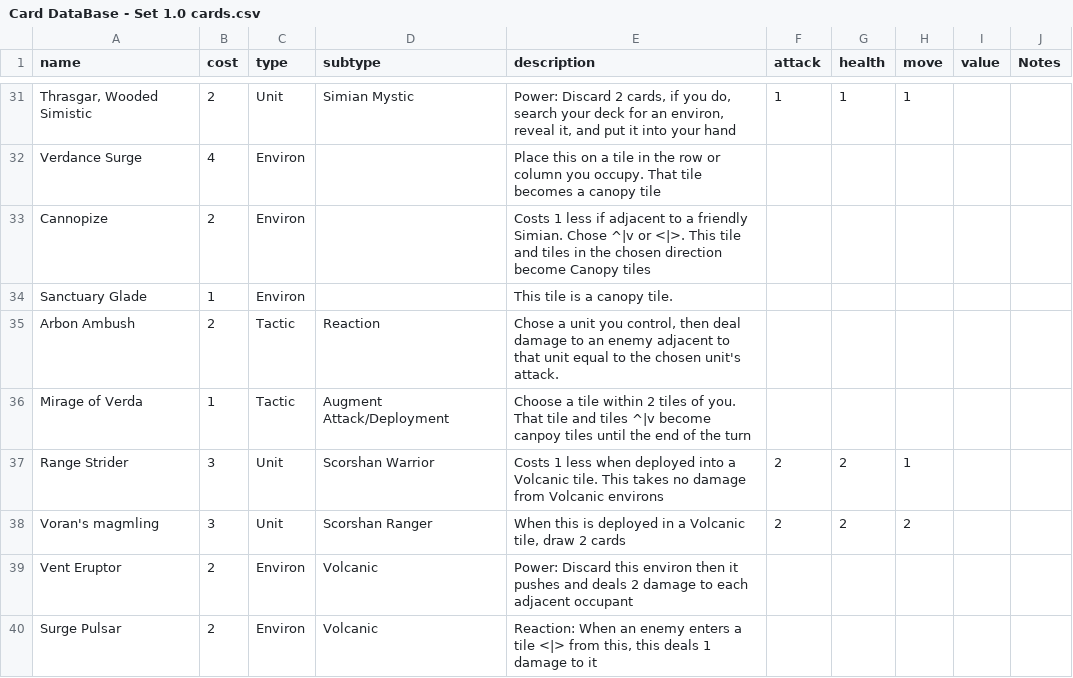
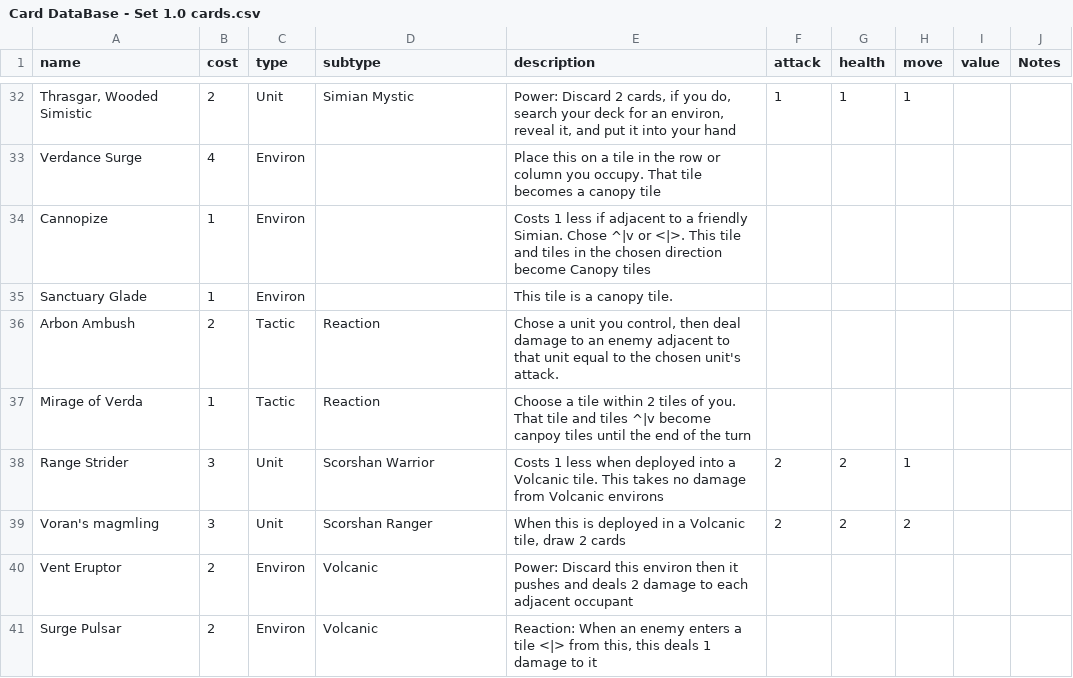
Before and after one commit to Kdoje/stronghold-client, a CSV file: server/resources/Card DataBase - Set 1.0 cards.csv, drawn as a sheet; only a part is shown, gaps mark what is left out; addresses are those after the commit; the diff covers the shown part only; the diff names each change by its address in the sheet, - before the commit and + after, or states it on an @@ line.

```diff
--- a/server/resources/Card DataBase - Set 1.0 cards.csv
+++ b/server/resources/Card DataBase - Set 1.0 cards.csv
-B34 (cost): 2
+B34 (cost): 1
-D37 (subtype): Augment Attack/Deployment
+D37 (subtype): Reaction
```
Also changed, not shown: 2 added rows and 13 edited cells elsewhere in this file, 10 other files.
